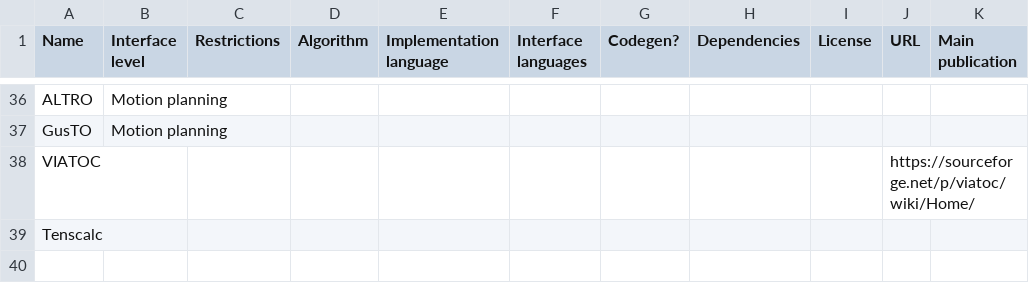
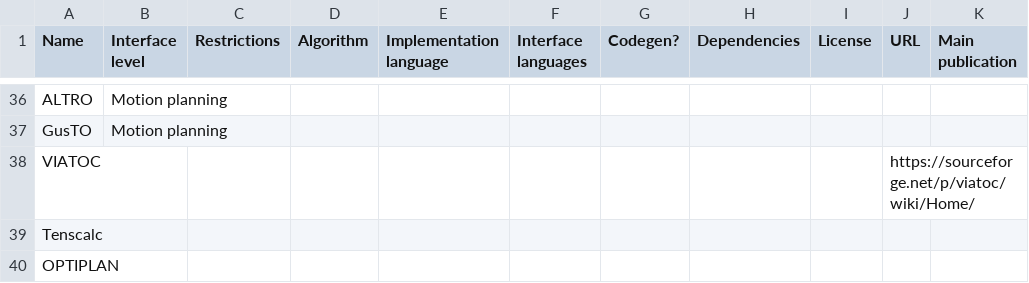
Before and after one commit to meco-group/dynamic_optimization_inventory, a CSV file: list.csv, drawn as a sheet; only a part is shown, gaps mark what is left out; the diff names each change by its address in the sheet, - before the commit and + after, or states it on an @@ line.

Commit message:
Update list.csv

```diff
--- a/list.csv
+++ b/list.csv
+row 40: OPTIPLAN
```
